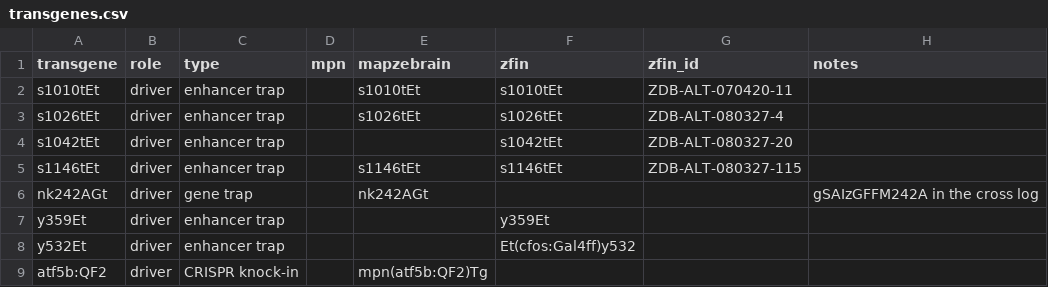
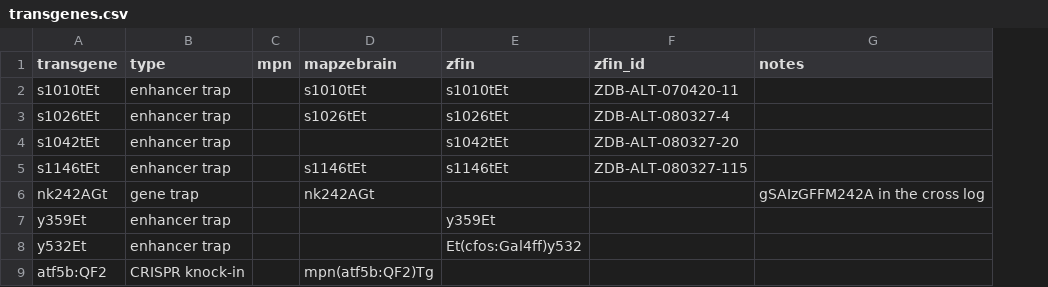
Before and after one commit to ElTinmar/BehaviorScreen, a CSV file: BehaviorScreen/ablation_screen/transgenes.csv, drawn as a sheet; only a part is shown; the diff names each change by its address in the sheet, - before the commit and + after, or states it on an @@ line.

```diff
--- a/BehaviorScreen/ablation_screen/transgenes.csv
+++ b/BehaviorScreen/ablation_screen/transgenes.csv
-column B (role), rows 2-9: all driver
```
Also changed, not shown: BehaviorScreen/ablation_screen/lines.csv, 1 other file.
